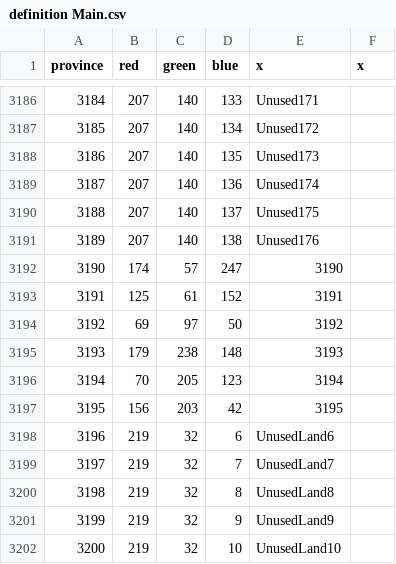
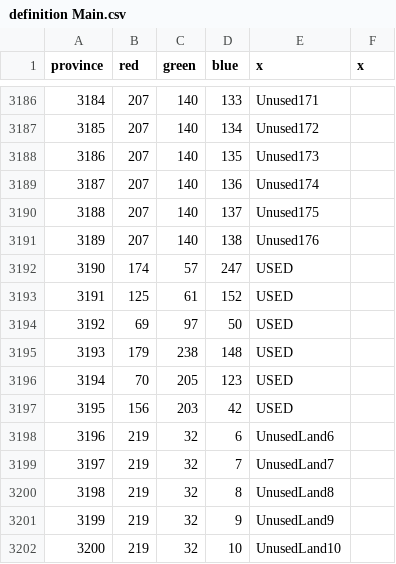
Before and after one commit to toilercleaner666/nirn, a CSV file: NirnUniversalis/map/definition Main.csv, drawn as a sheet; only a part is shown, gaps mark what is left out; the diff names each change by its address in the sheet, - before the commit and + after, or states it on an @@ line.

```diff
--- a/NirnUniversalis/map/definition Main.csv
+++ b/NirnUniversalis/map/definition Main.csv
-E3192 (x): 3190
+E3192 (x): USED
-E3193 (x): 3191
+E3193 (x): USED
-E3194 (x): 3192
+E3194 (x): USED
-E3195 (x): 3193
+E3195 (x): USED
-E3196 (x): 3194
+E3196 (x): USED
-E3197 (x): 3195
+E3197 (x): USED
```
Also changed, not shown: NirnUniversalis/map/definition (ocean).csv, 3 other files.
